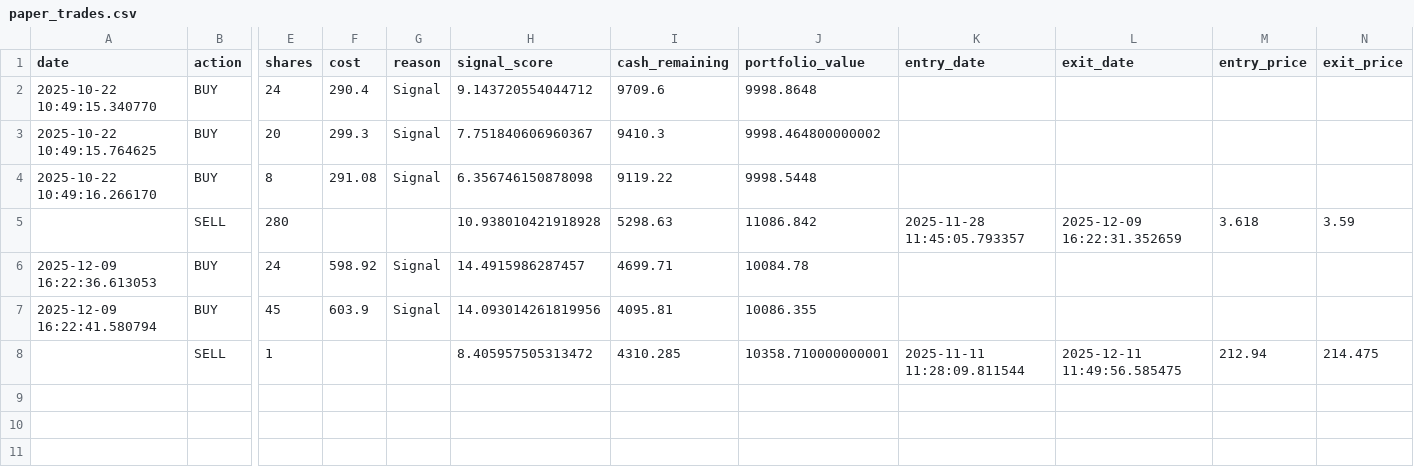
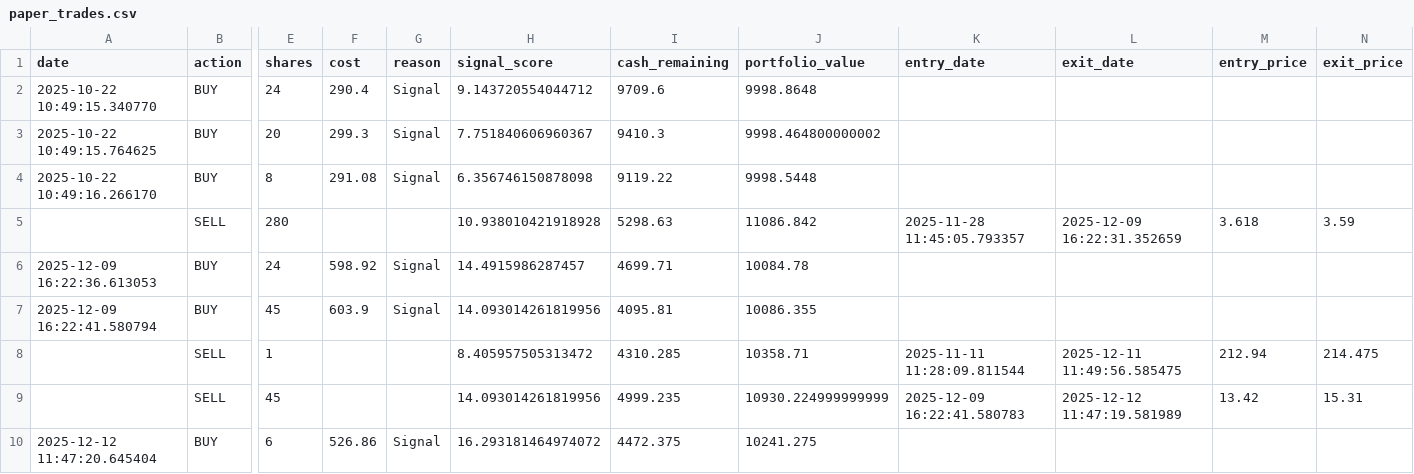
Before and after one commit to Samie-mirghani/insider-cluster-watch, a CSV file: data/paper_trades.csv, drawn as a sheet; only a part is shown, gaps mark what is left out; rows hold the shown columns only; the diff names each change by its address in the sheet, - before the commit and + after, or states it on an @@ line.

```diff
--- a/data/paper_trades.csv
+++ b/data/paper_trades.csv
-J8 (portfolio_value): 10358.710000000001
+J8 (portfolio_value): 10358.71
+row 9:  | SELL | 45 |  |  | 14.093014261819956 | 4999.235 | 10930.224999999999 | 2025-12-09 16:22:41.580783 | 2025-12-12 11:47:19.581989 | 13.42 | 15.31
+row 10: 2025-12-12 11:47:20.645404 | BUY | 6 | 526.86 | Signal | 16.293181464974072 | 4472.375 | 10241.275
```
Also changed, not shown: data/signals_history.csv, 7 other files.
